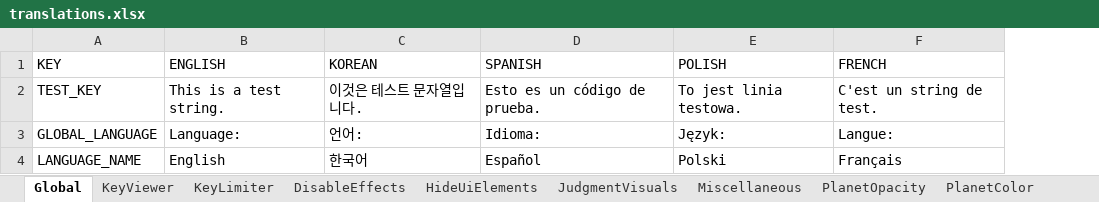
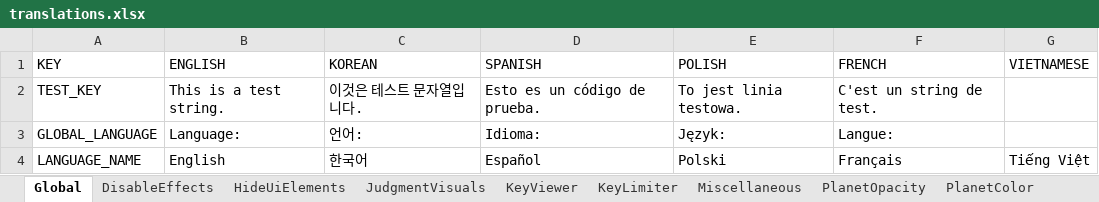
Before and after one commit to PizzaLovers007/AdofaiTweaks, an Excel workbook: AdofaiTweaks.Generator/translations.xlsx, sheet Global, drawn as a sheet; values as stored, in another font and other column widths than the file's, no borders; the diff names each change by its address in the sheet, - before the commit and + after, or states it on an @@ line.

Commit message:
Add Vietnamese language support

```diff
--- a/AdofaiTweaks.Generator/translations.xlsx (sheet Global)
+++ b/AdofaiTweaks.Generator/translations.xlsx (sheet Global)
@@ sheet tab order changed: Global | DisableEffects | HideUiElements | JudgmentVisuals | KeyViewer | KeyLimiter | Miscellaneous | PlanetOpacity | PlanetColor @@
+column G (VIETNAMESE), row 4: Tiếng Việt
```
Also changed, not shown: sheet JudgmentVisuals, sheet HideUiElements, sheet PlanetOpacity, sheet RestrictJudgments, sheet PlanetColor, sheet KeyLimiter, 3 more sheets, 1 other file.
